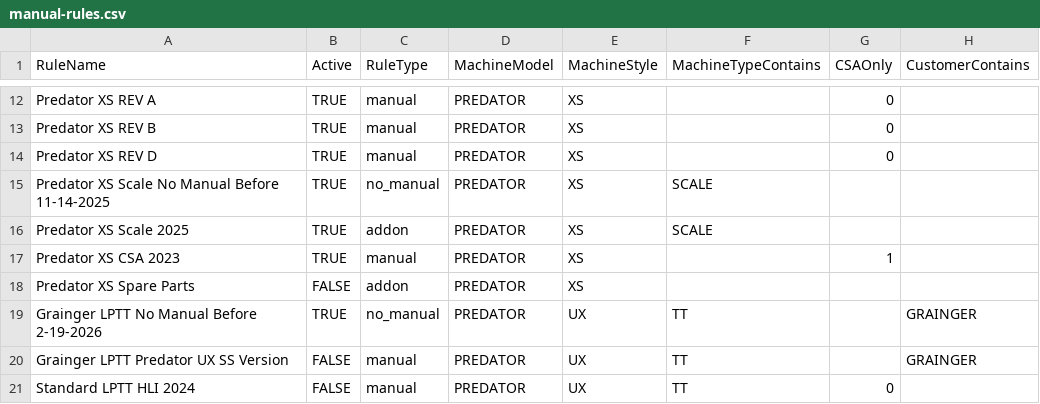
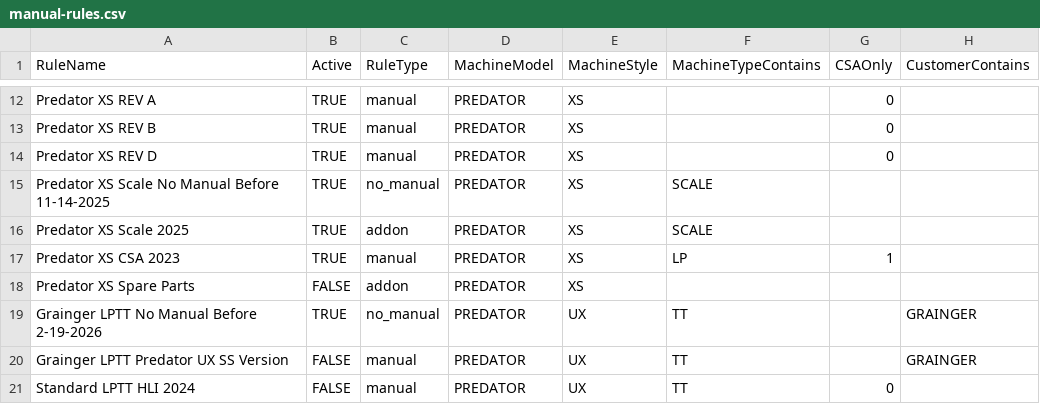
Before and after one commit to Highlight-Industries/Highlight-Support-Center-Data, a CSV file: manual-rules.csv, drawn as a sheet; only a part is shown, gaps mark what is left out; the diff names each change by its address in the sheet, - before the commit and + after, or states it on an @@ line.

Commit message:
Update manual-rules.csv

```diff
--- a/manual-rules.csv
+++ b/manual-rules.csv
-F17 (MachineTypeContains): (empty)
+F17 (MachineTypeContains): LP
```
